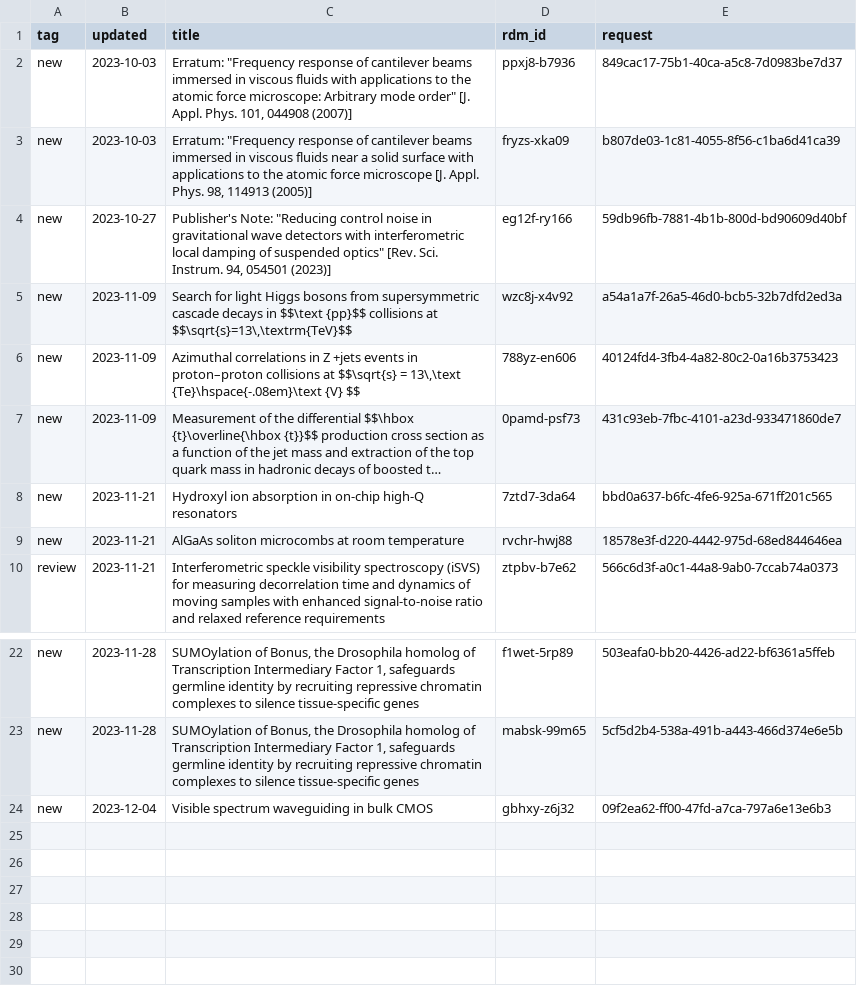
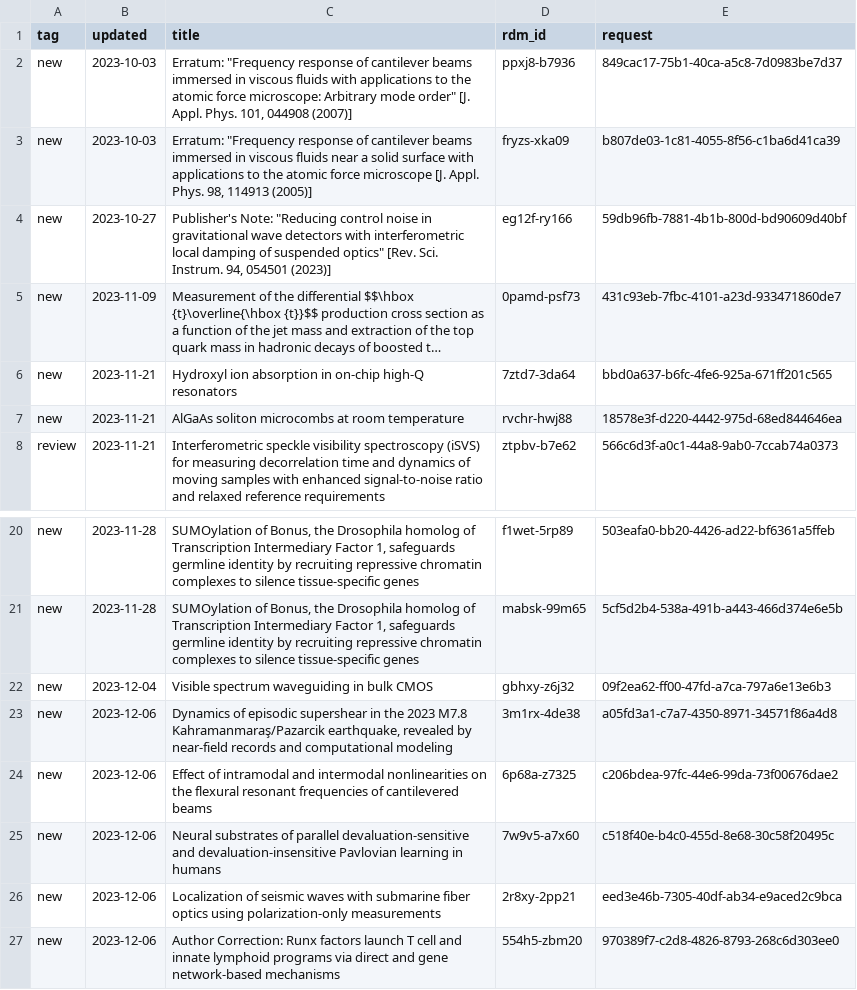
Before and after one commit to caltechlibrary/irdm-queue-portal, a CSV file: queue.csv, drawn as a sheet; only a part is shown, gaps mark what is left out; long unchanged cells end in …; removed rows and columns are numbered as before the commit, all else as after; the diff names each change by its address in the sheet, - before the commit and + after, or states it on an @@ line.

Commit message:
New data harvest

```diff
--- a/queue.csv
+++ b/queue.csv
-row 5: new | 2023-11-09 | Search for light Higgs bosons from supersymmetric cascade decays in $$\text {pp}$$ collisions at $$\sqrt{s}=13\,\textrm{TeV}$$ | wzc8j-x4v92 | a54a1a7f-26a5-46d0-bcb5-32b7dfd2ed3a
-row 6: new | 2023-11-09 | Azimuthal correlations in Z +jets events in proton–proton collisions at $$\sqrt{s} = 13\,\text {Te}\hspace{-.08em}\text {V} $$ | 788yz-en606 | 40124fd4-3fb4-4a82-80c2-0a16b3753423
+row 23: new | 2023-12-06 | Dynamics of episodic supershear in the 2023 M7.8 Kahramanmaraş/Pazarcik earthquake, revealed by near-field records and computational modeling | 3m1rx-4de38 | a05fd3a1-c7a7-4350-8971-34571f86a4d8
+row 24: new | 2023-12-06 | Effect of intramodal and intermodal nonlinearities on the flexural resonant frequencies of cantilevered beams | 6p68a-z7325 | c206bdea-97fc-44e6-99da-73f00676dae2
+row 25: new | 2023-12-06 | Neural substrates of parallel devaluation-sensitive and devaluation-insensitive Pavlovian learning in humans | 7w9v5-a7x60 | c518f40e-b4c0-455d-8e68-30c58f20495c
+row 26: new | 2023-12-06 | Localization of seismic waves with submarine fiber optics using polarization-only measurements | 2r8xy-2pp21 | eed3e46b-7305-40df-ab34-e9aced2c9bca
+row 27: new | 2023-12-06 | Author Correction: Runx factors launch T cell and innate lymphoid programs via direct and gene network-based mechanisms | 554h5-zbm20 | 970389f7-c2d8-4826-8793-268c6d303ee0
```
